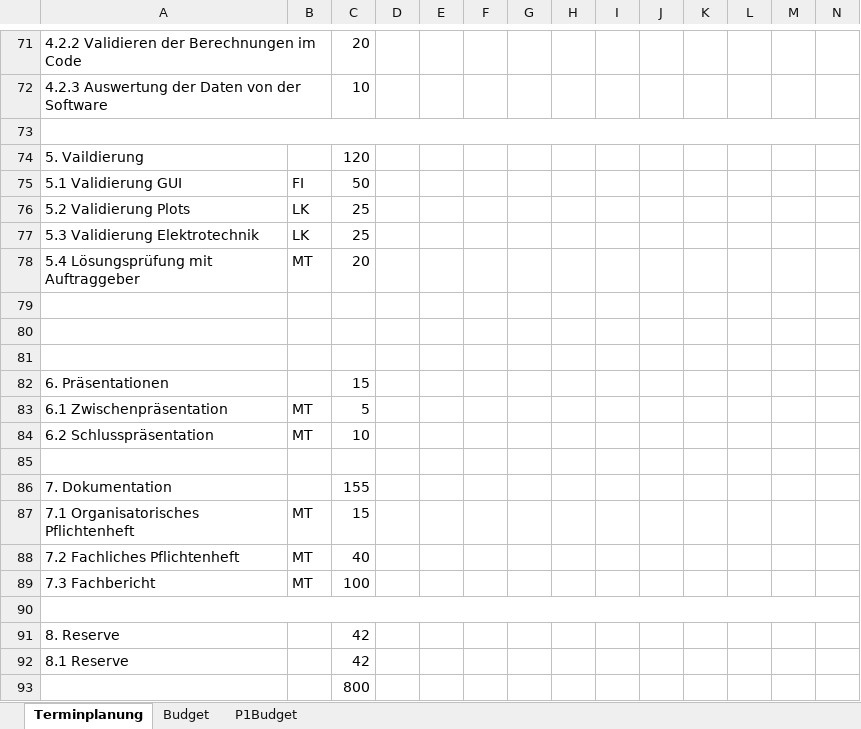
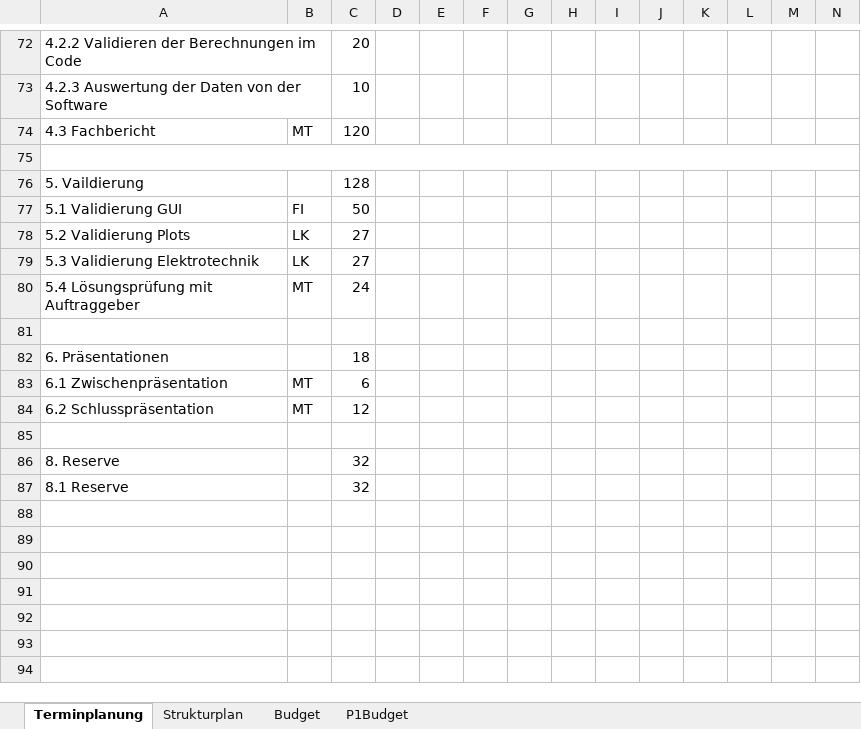
Before and after one commit to marinataborda/P2Pflichtenheft, an Excel workbook: TerminplanungP2.xlsx, sheet Terminplanung, drawn as a sheet; only a part is shown, gaps mark what is left out; values as stored, in another font and other column widths than the file's, no cell formats; conditional formats not drawn; removed rows and columns are numbered as before the commit, all else as after; rows hold the shown columns only; the diff covers the shown part only; the diff names each change by its address in the sheet, - before the commit and + after, or states it on an @@ line.

Commit message:
Budget und Terminplanung bearbeitet

```diff
--- a/TerminplanungP2.xlsx (sheet Terminplanung)
+++ b/TerminplanungP2.xlsx (sheet Terminplanung)
+sheet tab: Strukturplan
+row 74: 4.3 Fachbericht | MT | 120
-C76: 120
+C76: 128
-C78:C79: 25
+C78:C79: 27
-C80: 20
+C80: 24
+row 82: 6. Präsentationen |  | 18
+row 83: 6.1 Zwischenpräsentation | MT | 6
+row 84: 6.2 Schlusspräsentation | MT | 12
-row 81: (empty)
-row 82: 6. Präsentationen |  | 15
-row 83: 6.1 Zwischenpräsentation | MT | 5
-row 84: 6.2 Schlusspräsentation | MT | 10
-row 85: (empty)
-row 86: 7. Dokumentation |  | 155
-row 87: 7.1 Organisatorisches Pflichtenheft | MT | 15
-row 88: 7.2 Fachliches Pflichtenheft | MT | 40
-row 89: 7.3 Fachbericht | MT | 100
-row 90: (empty)
-C86:C87: 42
+C86:C87: 32
-row 93:  |  | 800
```
Also changed, not shown: 2 added rows, 1 removed row and 19 edited cells elsewhere in this sheet, sheet Budget, cell formats, formulas that keep their value, 1 other file.
